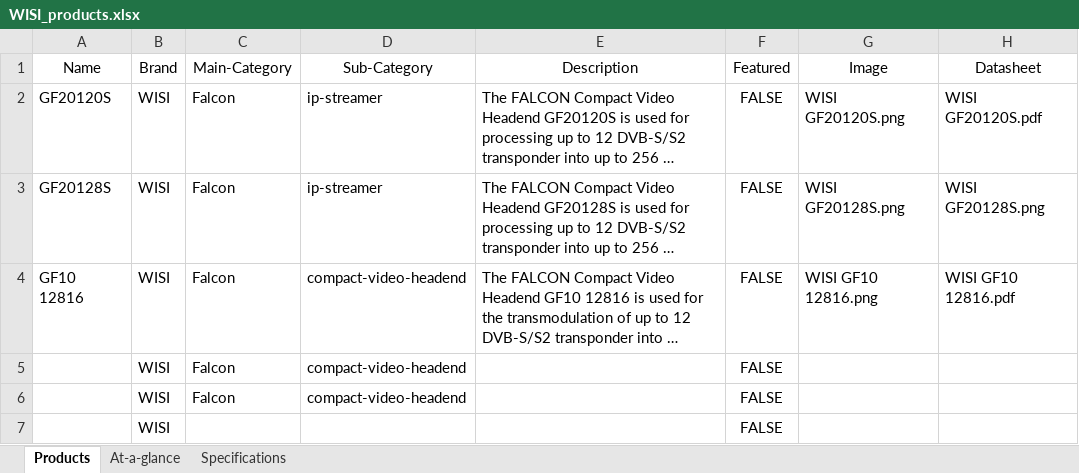
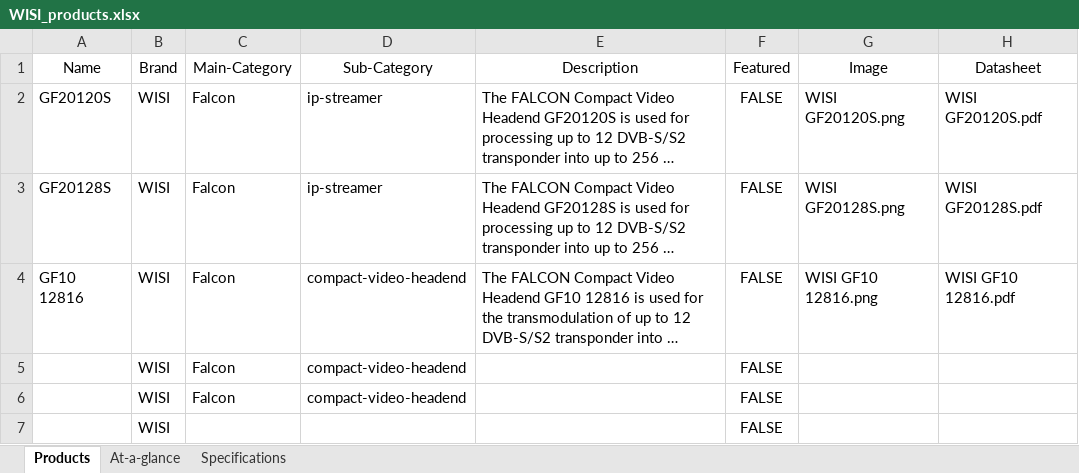
Before and after one commit to IthChanakijkamjorn/studio, an Excel workbook: import/WISI_products.xlsx, sheet Products, drawn as a sheet; only a part is shown; long unchanged cells end in …; values as stored, in another font and other column widths than the file's, no borders; table styles not drawn; the diff names each change by its address in the sheet, - before the commit and + after, or states it on an @@ line.

Commit message:
updated Products

```diff
--- a/import/WISI_products.xlsx (sheet Products)
+++ b/import/WISI_products.xlsx (sheet Products)
-H3 (Datasheet): WISI GF20128S.png
+H3 (Datasheet): WISI GF20128S.pdf
```
